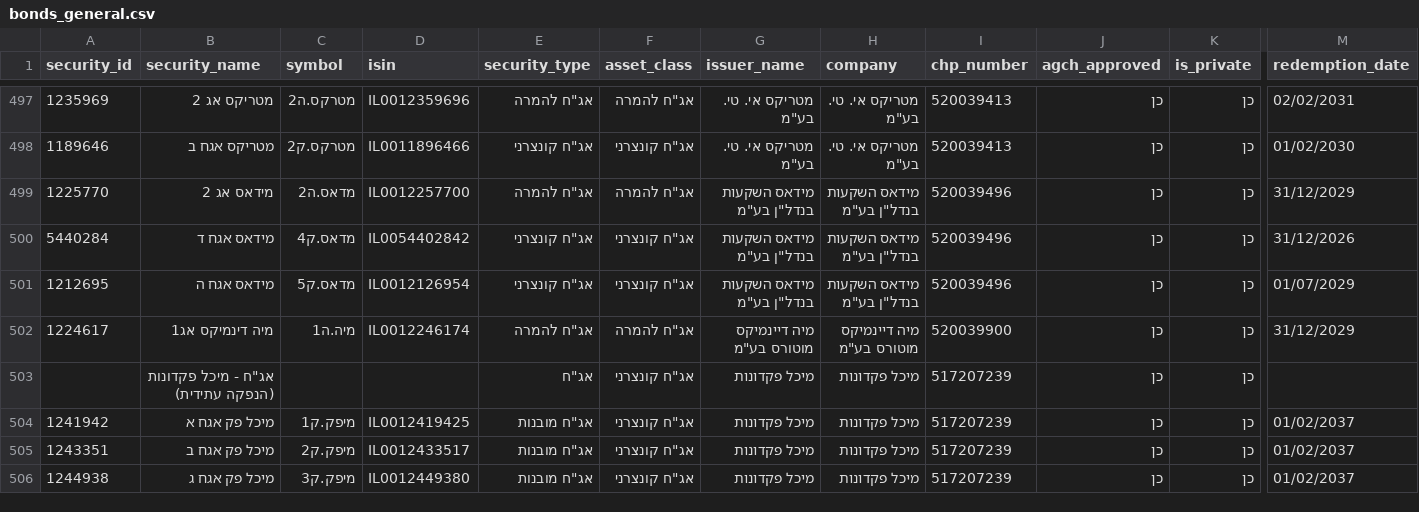
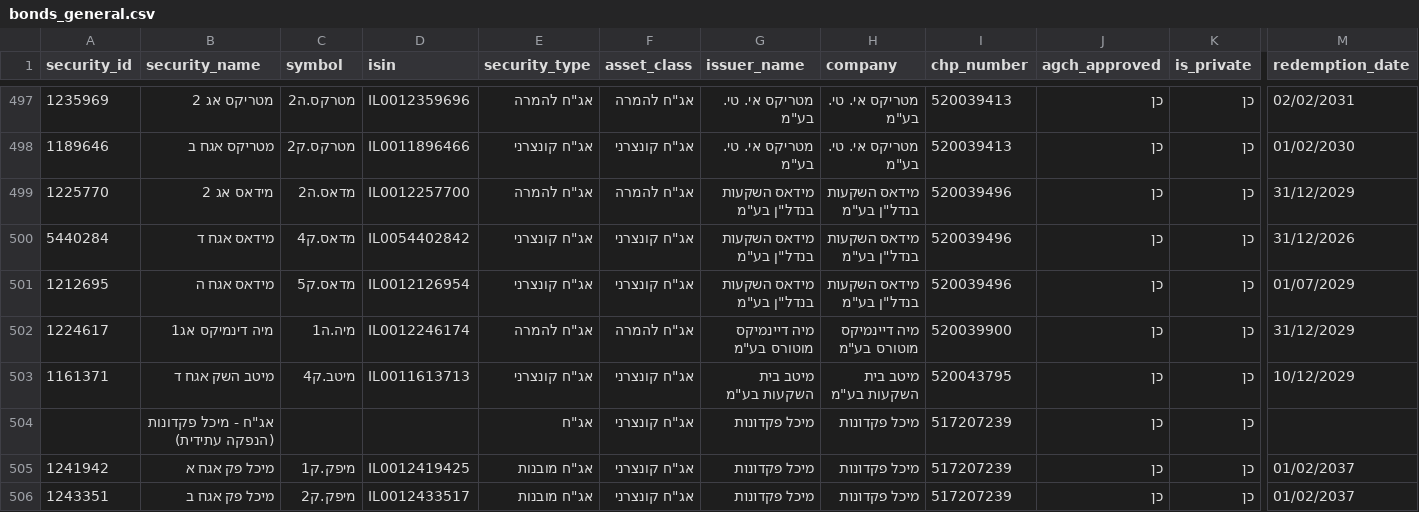
Before and after one commit to Revach123/HARAV_LEVIN, a CSV file: data/bonds_list/bonds_general.csv, drawn as a sheet; only a part is shown, gaps mark what is left out; the shorter side is filled out with more unchanged rows; rows hold the shown columns only; the diff names each change by its address in the sheet, - before the commit and + after, or states it on an @@ line.

```diff
--- a/data/bonds_list/bonds_general.csv
+++ b/data/bonds_list/bonds_general.csv
+row 503: 1161371 | מיטב השק אגח ד | מיטב.ק4 | IL0011613713 | אג"ח קונצרני | אג"ח קונצרני | מיטב בית השקעות בע"מ | מיטב בית השקעות בע"מ | 520043795 | כן | כן | 10/12/2029
```
Also changed, not shown: data/bonds_list/bonds_all.csv, data/bonds_list/bonds_private.csv, 6 other files.
